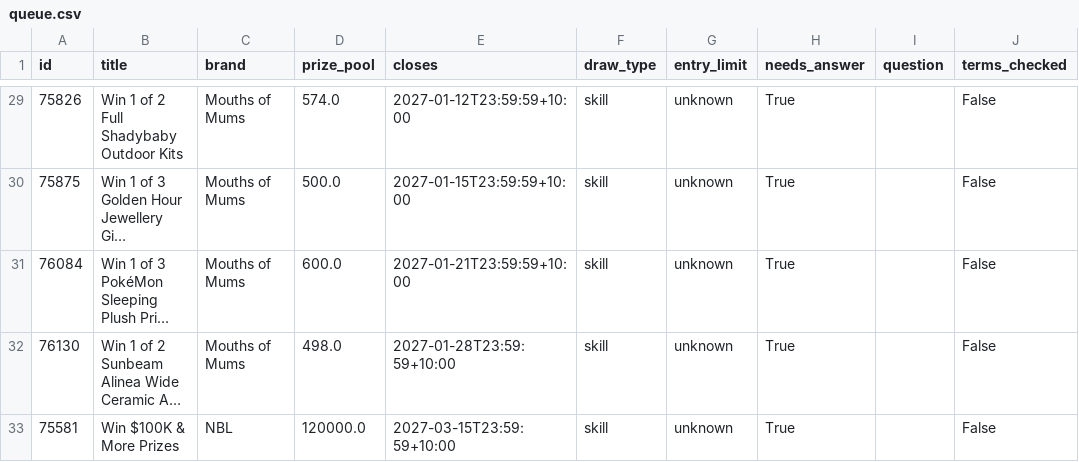
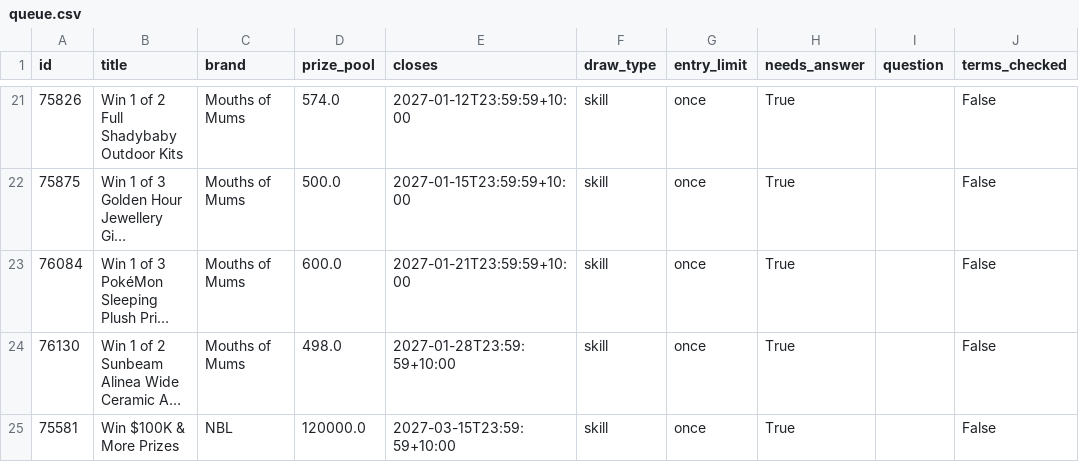
Before and after one commit to JesseAllomes/Lotto-project, a CSV file: data/entries/queue.csv, drawn as a sheet; only a part is shown, gaps mark what is left out; long unchanged cells end in …; addresses are those after the commit; the diff covers the shown part only; the diff names each change by its address in the sheet, - before the commit and + after, or states it on an @@ line.

```diff
--- a/data/entries/queue.csv
+++ b/data/entries/queue.csv
-G21:G25 (entry_limit): unknown
+G21:G25 (entry_limit): once
```
Also changed, not shown: 8 removed rows and 18 edited cells elsewhere in this file, data/entries/register.csv, 2 other files.
